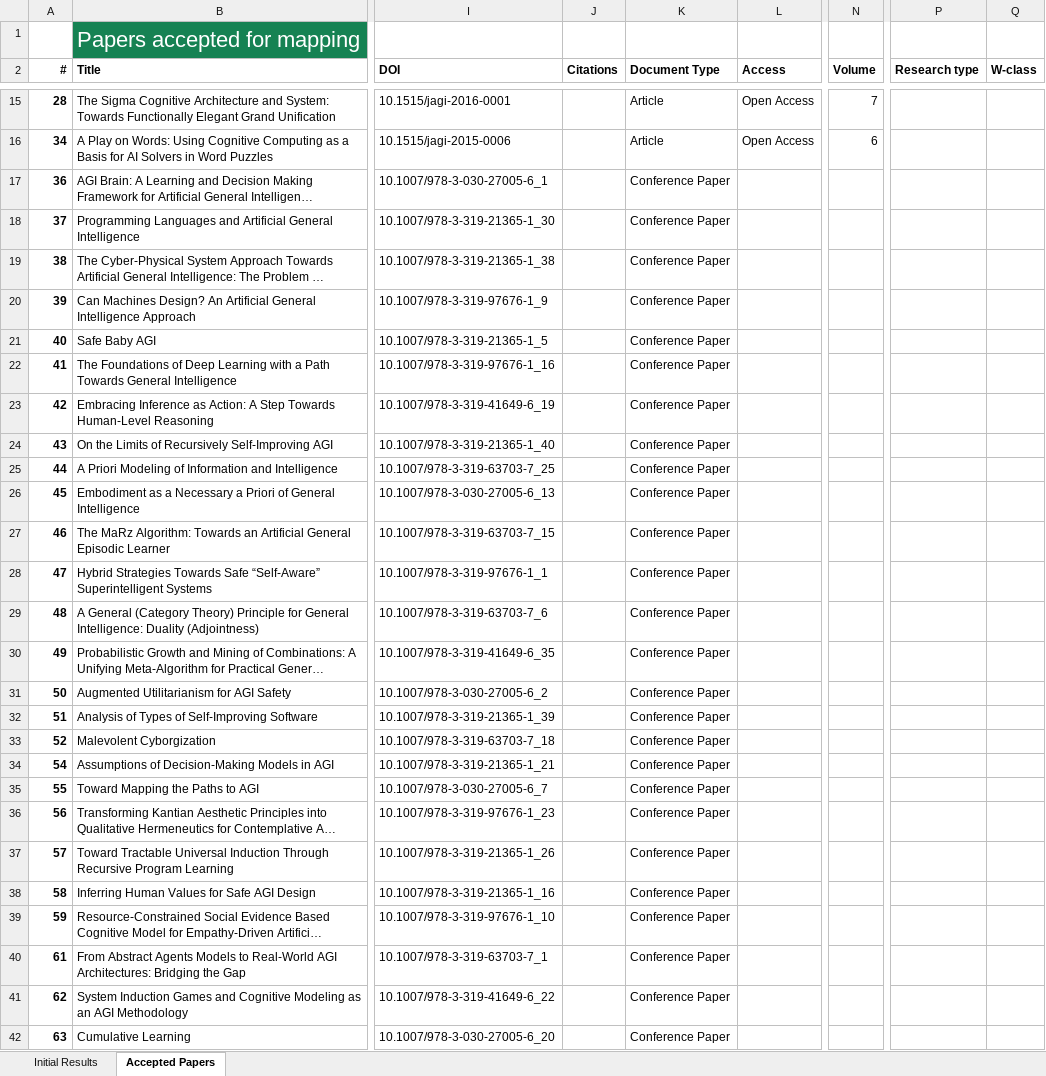
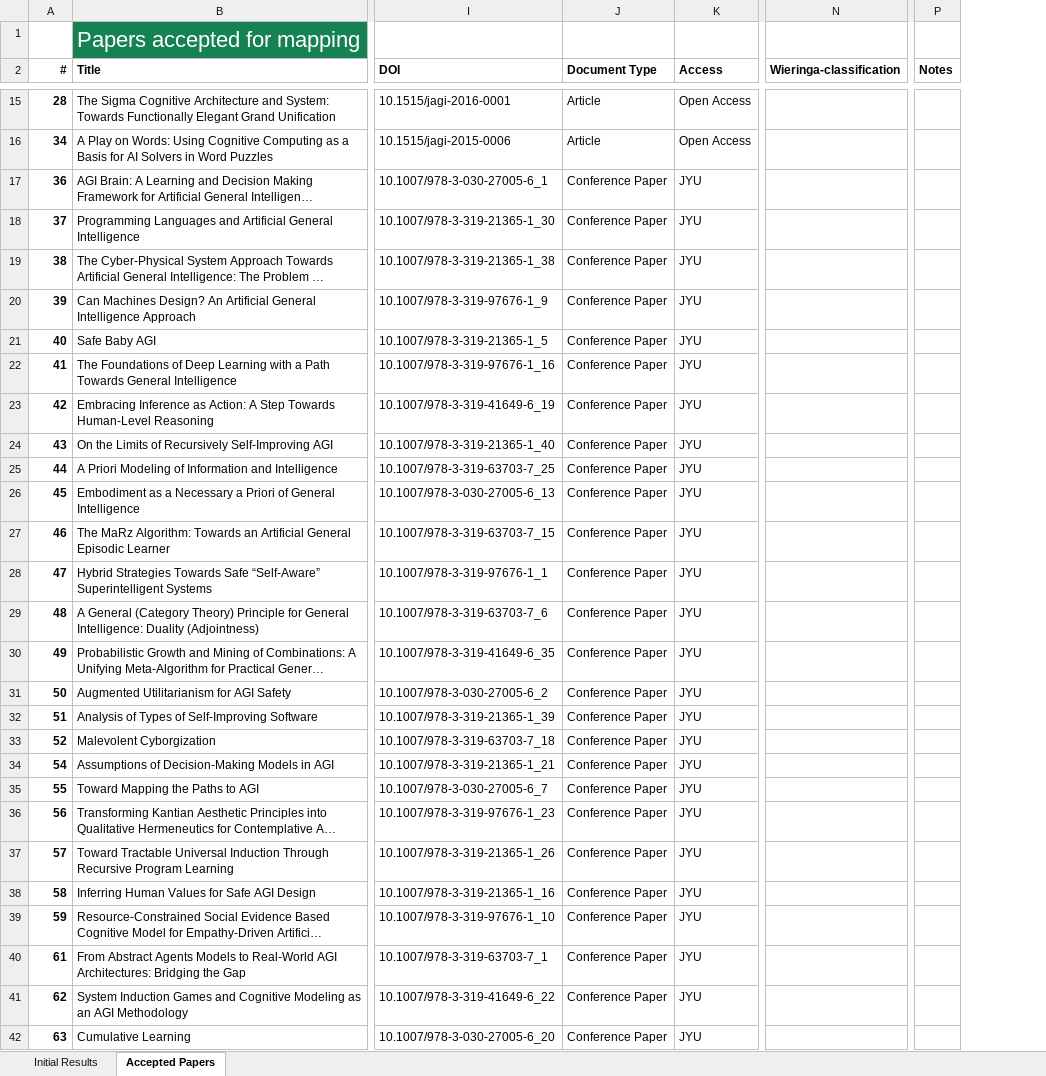
Before and after one commit to Ozame/aigrad, an Excel workbook: gradu/material/final_results.xlsx, sheet Accepted Papers, drawn as a sheet; only a part is shown, gaps mark what is left out; long unchanged cells end in …; values as stored, in another font and other column widths than the file's, no borders; removed rows and columns are numbered as before the commit, all else as after; the diff covers the shown part only; the diff names each change by its address in the sheet, - before the commit and + after, or states it on an @@ line.

Commit message:
Describe search, Prepare for keywording

```diff
--- a/gradu/material/final_results.xlsx (sheet Accepted Papers)
+++ b/gradu/material/final_results.xlsx (sheet Accepted Papers)
-column J (Citations), empty
-column N (Volume), rows 15-16: 7 | 6
-column P (Research type), empty
-column Q (W-class), empty
+column N (Wieringa-classification), empty
+column P (Notes), empty
-K17:K42 (Access): (empty)
+K17:K42 (Access): JYU
```
Also changed, not shown: 54 edited cells elsewhere in this sheet, sheet Initial Results, 3 other files.
